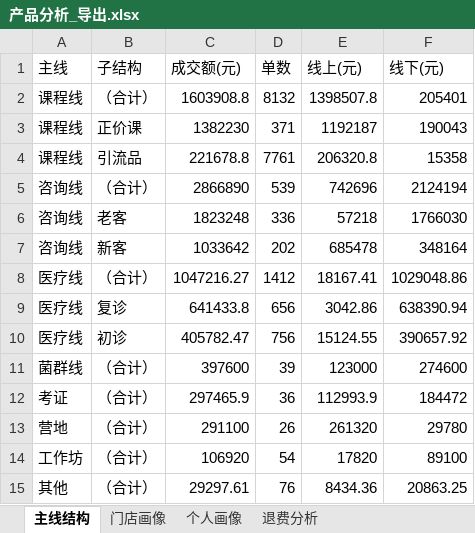
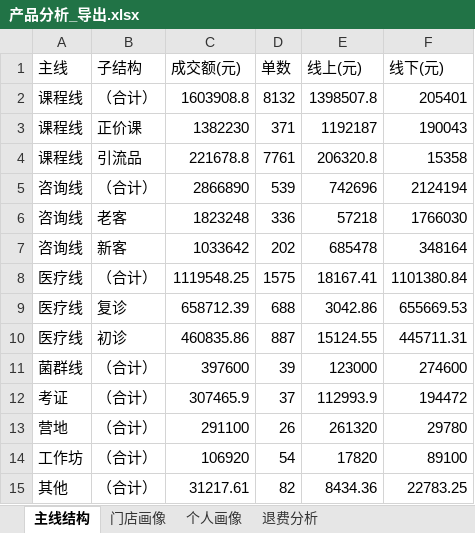
Before and after one commit to fannyqian/my-dashbord-for-guanxin, an Excel workbook: 产品分析_导出.xlsx, sheet 主线结构, drawn as a sheet; values as stored, in another font and other column widths than the file's, no borders; the diff names each change by its address in the sheet, - before the commit and + after, or states it on an @@ line.

```diff
--- a/产品分析_导出.xlsx (sheet 主线结构)
+++ b/产品分析_导出.xlsx (sheet 主线结构)
-C8 (成交额(元)): 1047216.27
+C8 (成交额(元)): 1119548.25
-D8 (单数): 1412
+D8 (单数): 1575
-F8 (线下(元)): 1029048.86
+F8 (线下(元)): 1101380.84
-C9 (成交额(元)): 641433.8
+C9 (成交额(元)): 658712.39
-D9 (单数): 656
+D9 (单数): 688
-F9 (线下(元)): 638390.94
+F9 (线下(元)): 655669.53
-C10 (成交额(元)): 405782.47
+C10 (成交额(元)): 460835.86
-D10 (单数): 756
+D10 (单数): 887
-F10 (线下(元)): 390657.92
+F10 (线下(元)): 445711.31
-C12 (成交额(元)): 297465.9
+C12 (成交额(元)): 307465.9
-D12 (单数): 36
+D12 (单数): 37
-F12 (线下(元)): 184472
+F12 (线下(元)): 194472
-C15 (成交额(元)): 29297.61
+C15 (成交额(元)): 31217.61
-D15 (单数): 76
+D15 (单数): 82
-F15 (线下(元)): 20863.25
+F15 (线下(元)): 22783.25
```
Also changed, not shown: sheet 个人画像, sheet 门店画像, sheet 退费分析, 导出_总表.xlsx, 导出_按分组.xlsx, 5 other files.
